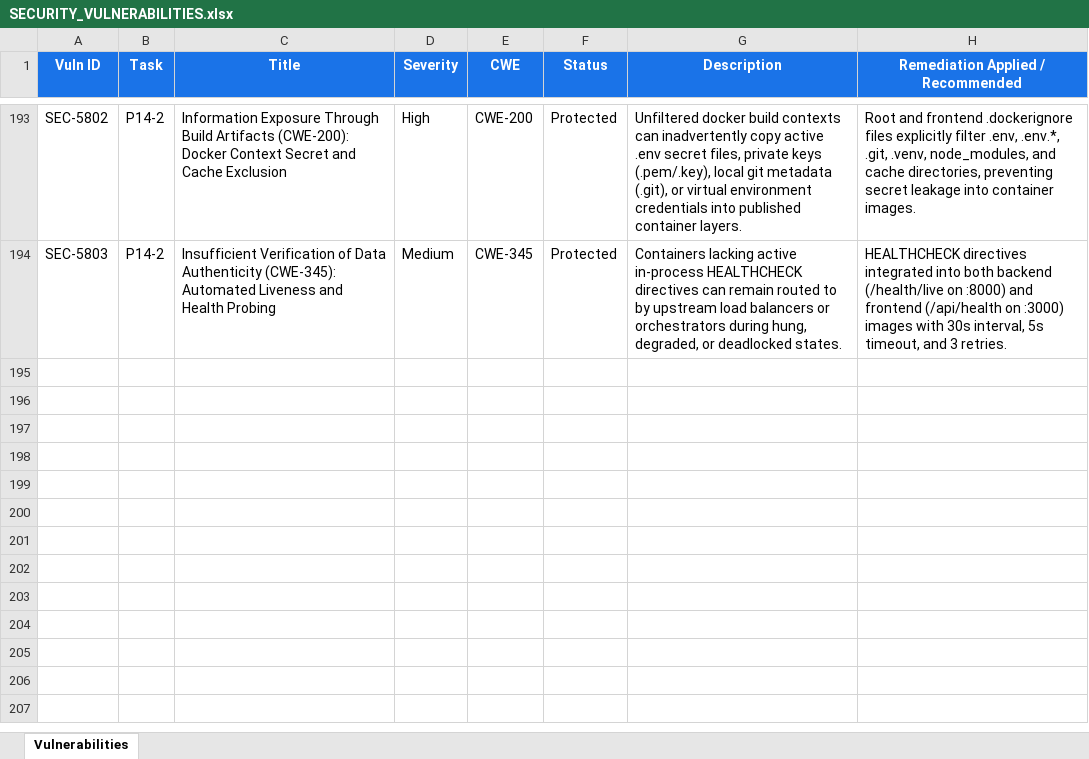
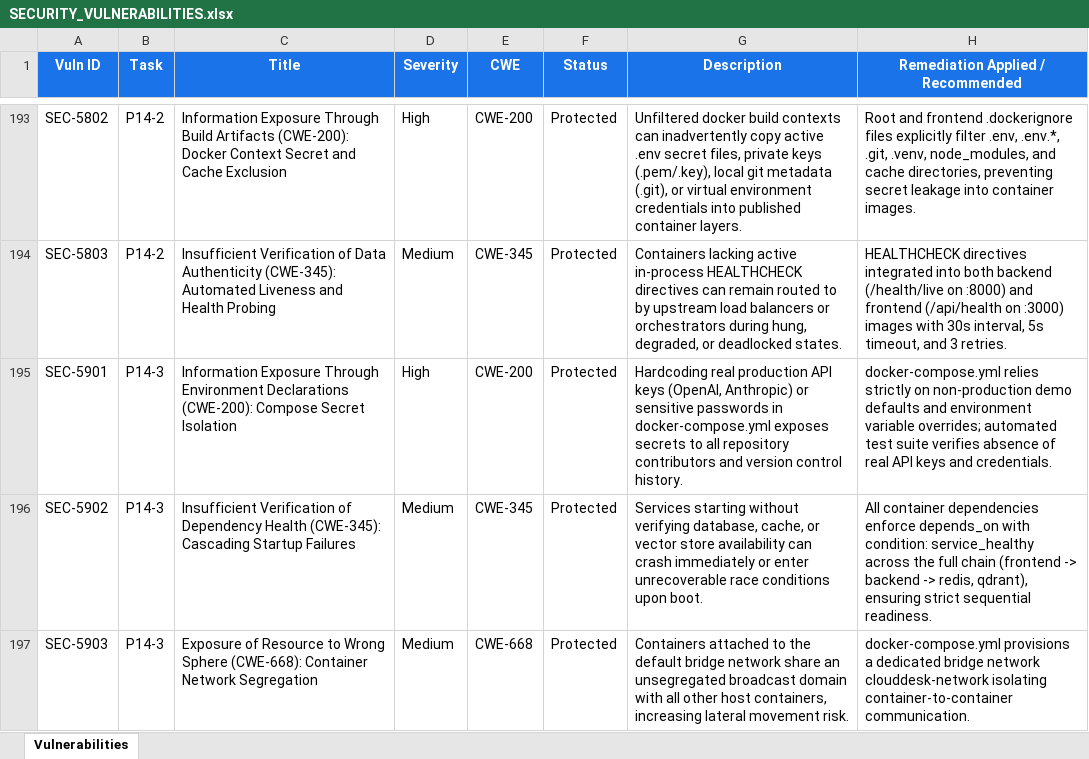
Before and after one commit to lokesh-repaka/CloudDesk, an Excel workbook: docs/SECURITY_VULNERABILITIES.xlsx, sheet Vulnerabilities, drawn as a sheet; only a part is shown, gaps mark what is left out; values as stored, in another font and other column widths than the file's, no borders; the diff names each change by its address in the sheet, - before the commit and + after, or states it on an @@ line.

```diff
--- a/docs/SECURITY_VULNERABILITIES.xlsx (sheet Vulnerabilities)
+++ b/docs/SECURITY_VULNERABILITIES.xlsx (sheet Vulnerabilities)
+row 195: SEC-5901 | P14-3 | Information Exposure Through Environment Declarations (CWE-200): Compose Secret Isolation | High | CWE-200 | Protected | Hardcoding real production API keys (OpenAI, Anthropic) or sensitive passwords in docker-compose.yml exposes secrets to all repository contributors and version control history. | docker-compose.yml relies strictly on non-production demo defaults and environment variable overrides; automated test suite verifies absence of real API keys and credentials.
+row 196: SEC-5902 | P14-3 | Insufficient Verification of Dependency Health (CWE-345): Cascading Startup Failures | Medium | CWE-345 | Protected | Services starting without verifying database, cache, or vector store availability can crash immediately or enter unrecoverable race conditions upon boot. | All container dependencies enforce depends_on with condition: service_healthy across the full chain (frontend -> backend -> redis, qdrant), ensuring strict sequential readiness.
+row 197: SEC-5903 | P14-3 | Exposure of Resource to Wrong Sphere (CWE-668): Container Network Segregation | Medium | CWE-668 | Protected | Containers attached to the default bridge network share an unsegregated broadcast domain with all other host containers, increasing lateral movement risk. | docker-compose.yml provisions a dedicated bridge network clouddesk-network isolating container-to-container communication.
```
Also changed, not shown: docs/TEST_CASES.xlsx, 4 other files.
